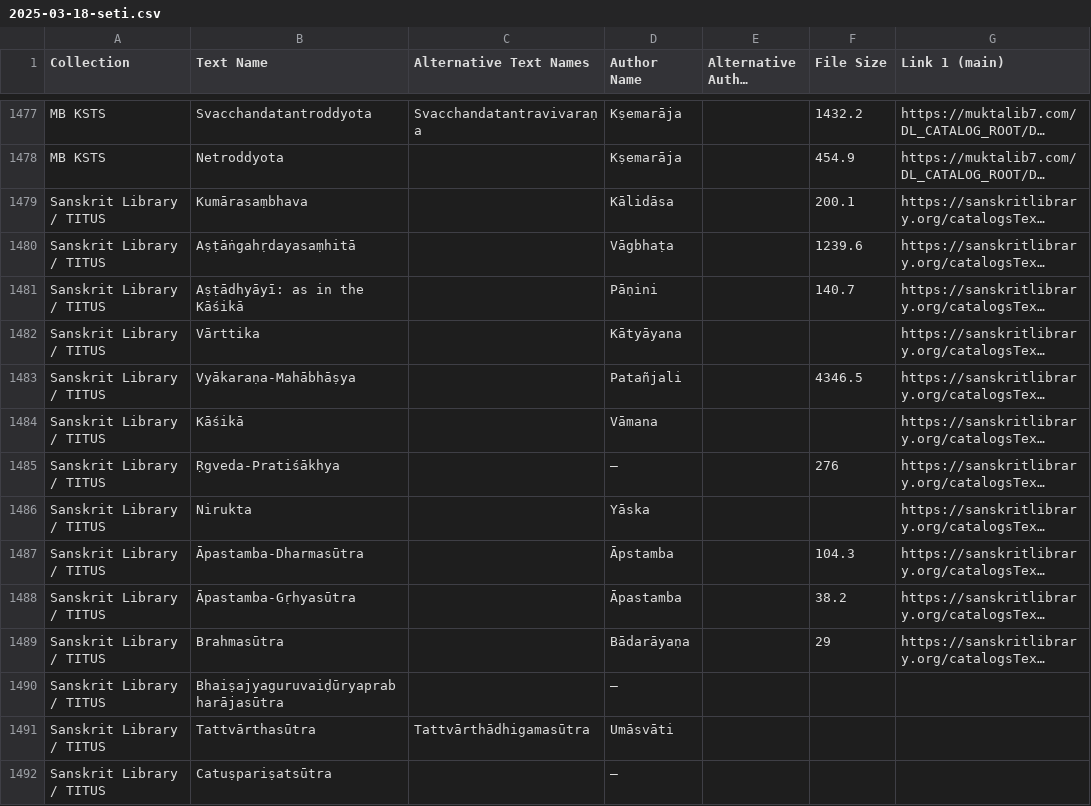
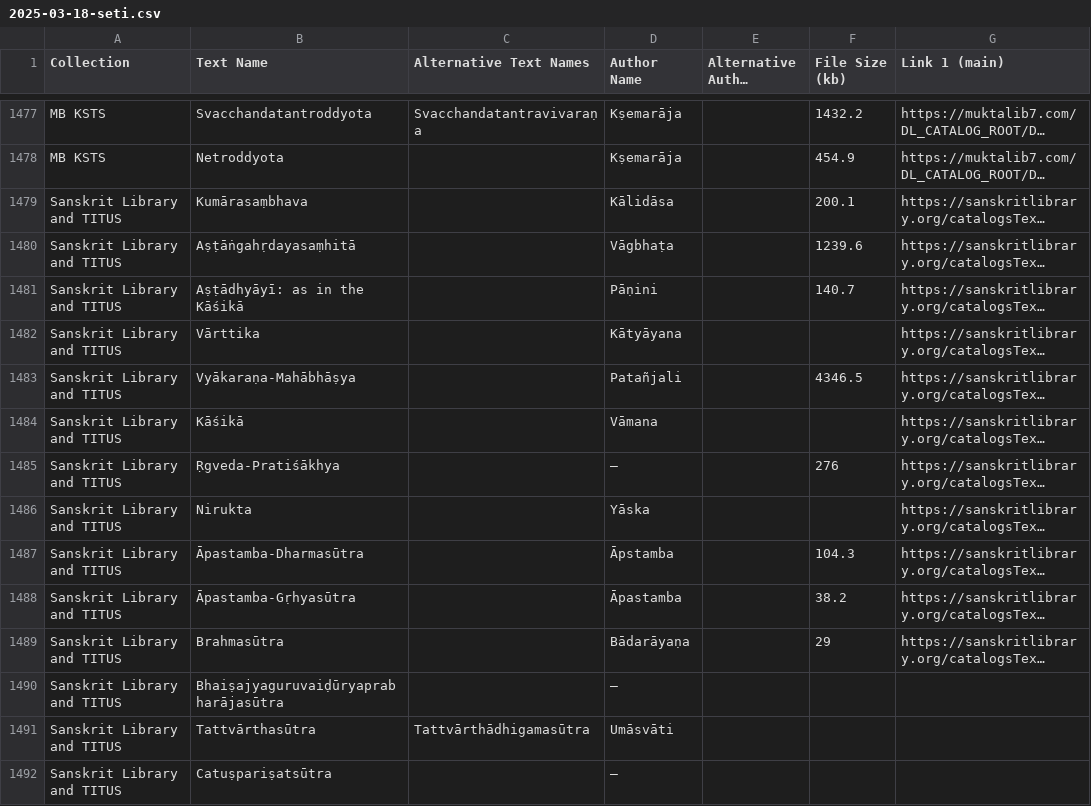
Before and after one commit to tylergneill/panditya, a CSV file: data/2025-03-18-seti.csv, drawn as a sheet; only a part is shown, gaps mark what is left out; long unchanged cells end in …; the diff covers the shown part only; the diff names each change by its address in the sheet, - before the commit and + after, or states it on an @@ line.

Commit message:
fix: small data errors

```diff
--- a/data/2025-03-18-seti.csv
+++ b/data/2025-03-18-seti.csv
-F1: File Size
+F1: File Size (kb)
-A1479:A1492 (Collection): Sanskrit Library / TITUS
+A1479:A1492 (Collection): Sanskrit Library and TITUS
```
Also changed, not shown: 170 edited cells elsewhere in this file, 2 other files.
